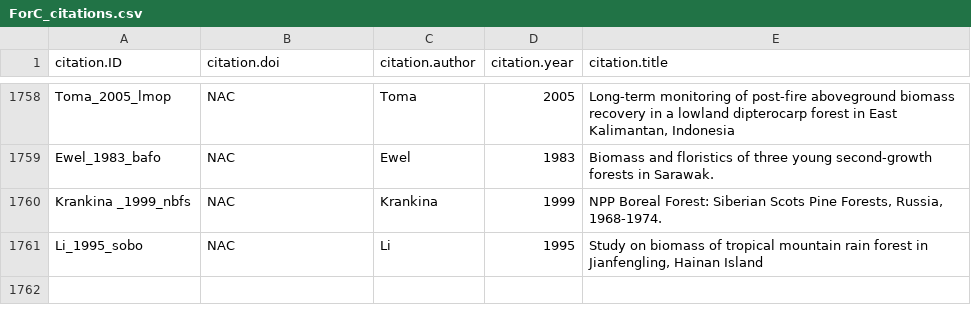
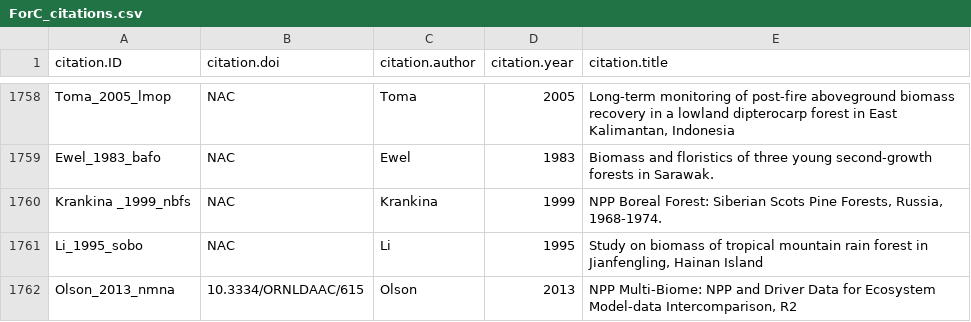
Before and after one commit to forc-db/ForC, a CSV file: data/ForC_citations.csv, drawn as a sheet; only a part is shown, gaps mark what is left out.

Commit message:
Update ForC_citations.csv
added Olson_2013_nmna, #214

```diff
--- a/data/ForC_citations.csv
+++ b/data/ForC_citations.csv
@@ -1764 +1764,2 @@ Krankina _1999_nbfs,NAC,Krankina ,1999,"NPP Boreal Forest: Siberian Scots Pine F
 Li_1995_sobo,NAC,Li,1995,"Study on biomass of tropical mountain rain forest in Jianfengling, Hainan Island"
+Olson_2013_nmna,10.3334/ORNLDAAC/615,Olson,2013,"NPP Multi-Biome: NPP and Driver Data for Ecosystem Model-data Intercomparison, R2"
```
